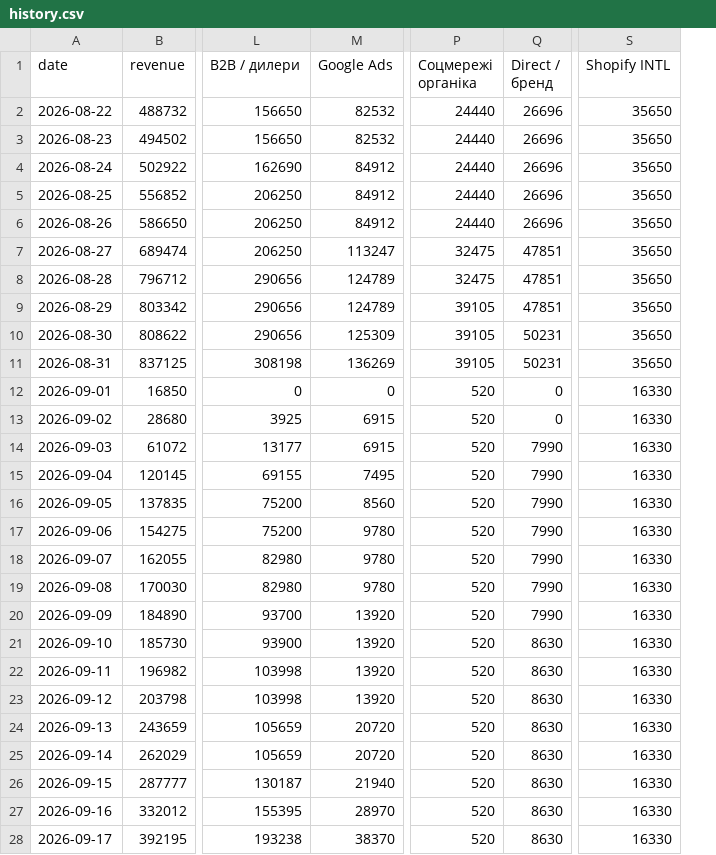
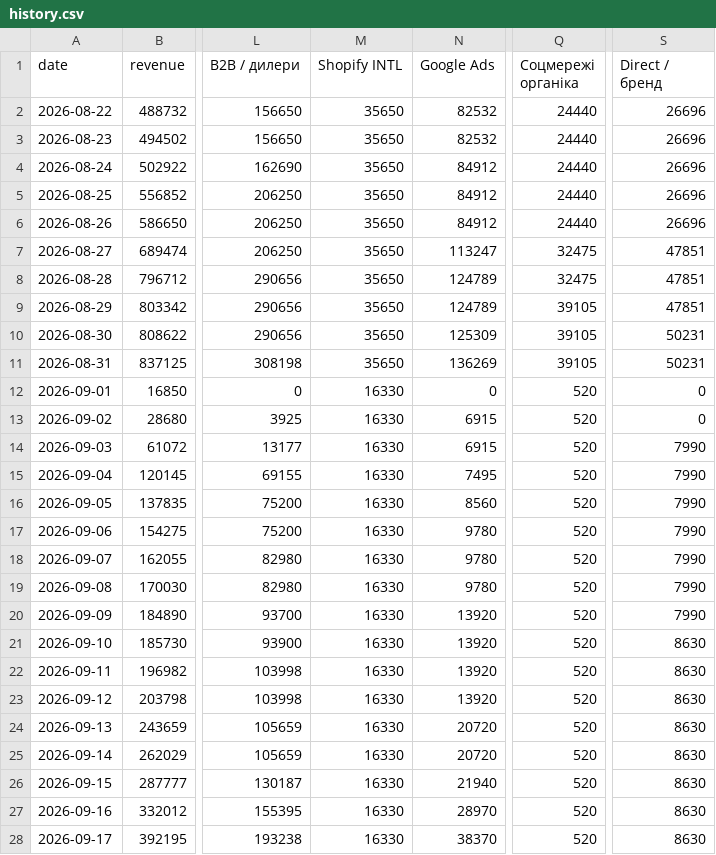
Before and after one commit to toserhiivynnyk-hash/uatac-brief, a CSV file: history.csv, drawn as a sheet; only a part is shown, gaps mark what is left out; removed rows and columns are numbered as before the commit, all else as after; the diff covers the shown part only; the diff names each change by its address in the sheet, - before the commit and + after, or states it on an @@ line.

```diff
--- a/history.csv
+++ b/history.csv
+column M (Shopify INTL), rows 2-28: 35650 | 35650 | 35650 | 35650 | 35650 | 35650 | 35650 | 35650 | 35650 | 35650 | 16330 | 16330 | 16330 | 16330 | 16330 | 16330 | 16330 | 16330 | 16330 | 16330 | 16330 | 16330 | 16330 | 16330 | 16330 | 16330 | 16330
-column Q (Direct / бренд), rows 2-28: 26696 | 26696 | 26696 | 26696 | 26696 | 47851 | 47851 | 47851 | 50231 | 50231 | 0 | 0 | 7990 | 7990 | 7990 | 7990 | 7990 | 7990 | 7990 | 8630 | 8630 | 8630 | 8630 | 8630 | 8630 | 8630 | 8630
-S1: Shopify INTL
+S1: Direct / бренд
-S2:S6 (Direct / бренд): 35650
+S2:S6 (Direct / бренд): 26696
-S7:S9 (Direct / бренд): 35650
+S7:S9 (Direct / бренд): 47851
-S10:S11 (Direct / бренд): 35650
+S10:S11 (Direct / бренд): 50231
-S12:S13 (Direct / бренд): 16330
+S12:S13 (Direct / бренд): 0
-S14:S20 (Direct / бренд): 16330
+S14:S20 (Direct / бренд): 7990
-S21:S28 (Direct / бренд): 16330
+S21:S28 (Direct / бренд): 8630
```
Also changed, not shown: 1 added row and 7 edited cells elsewhere in this file, 2 other files.
